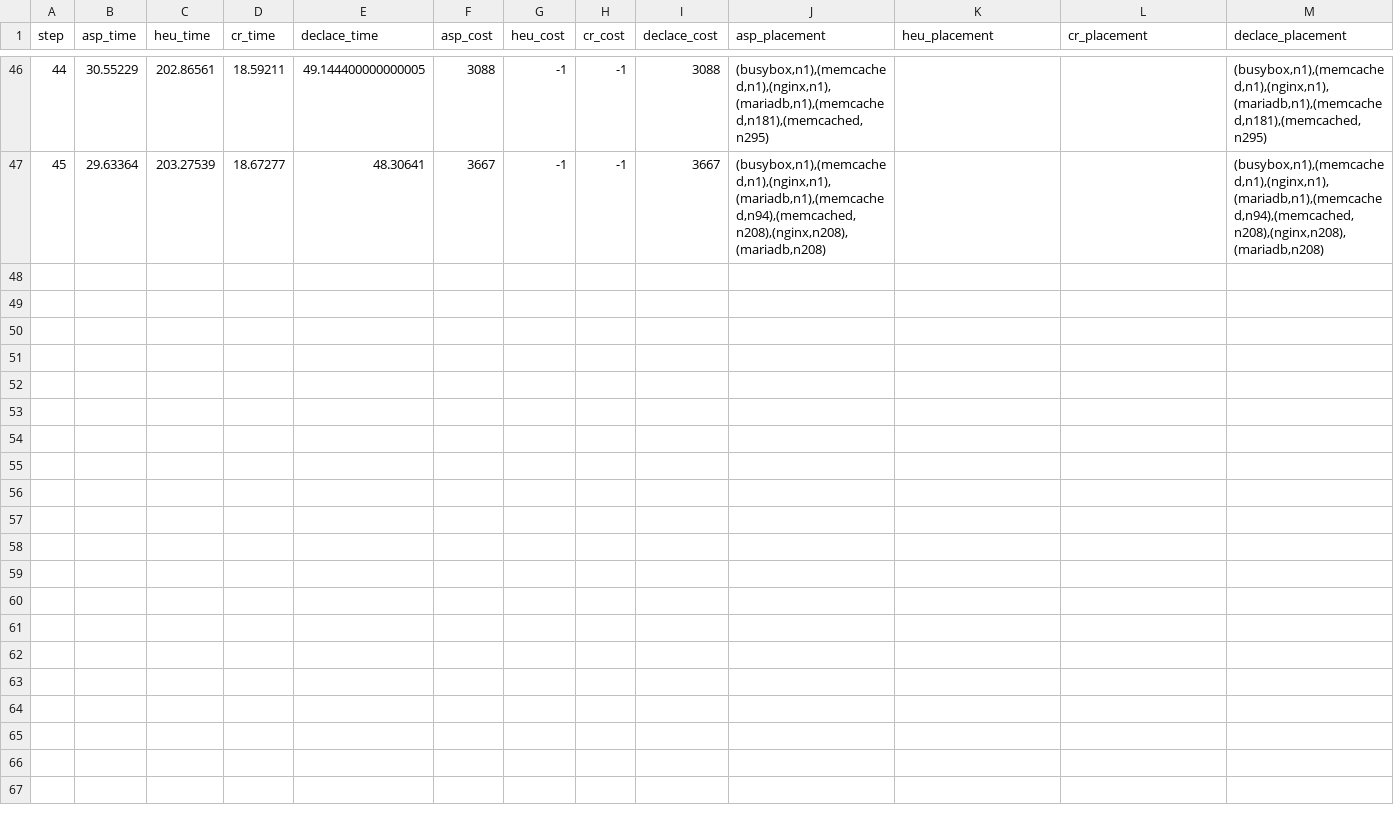
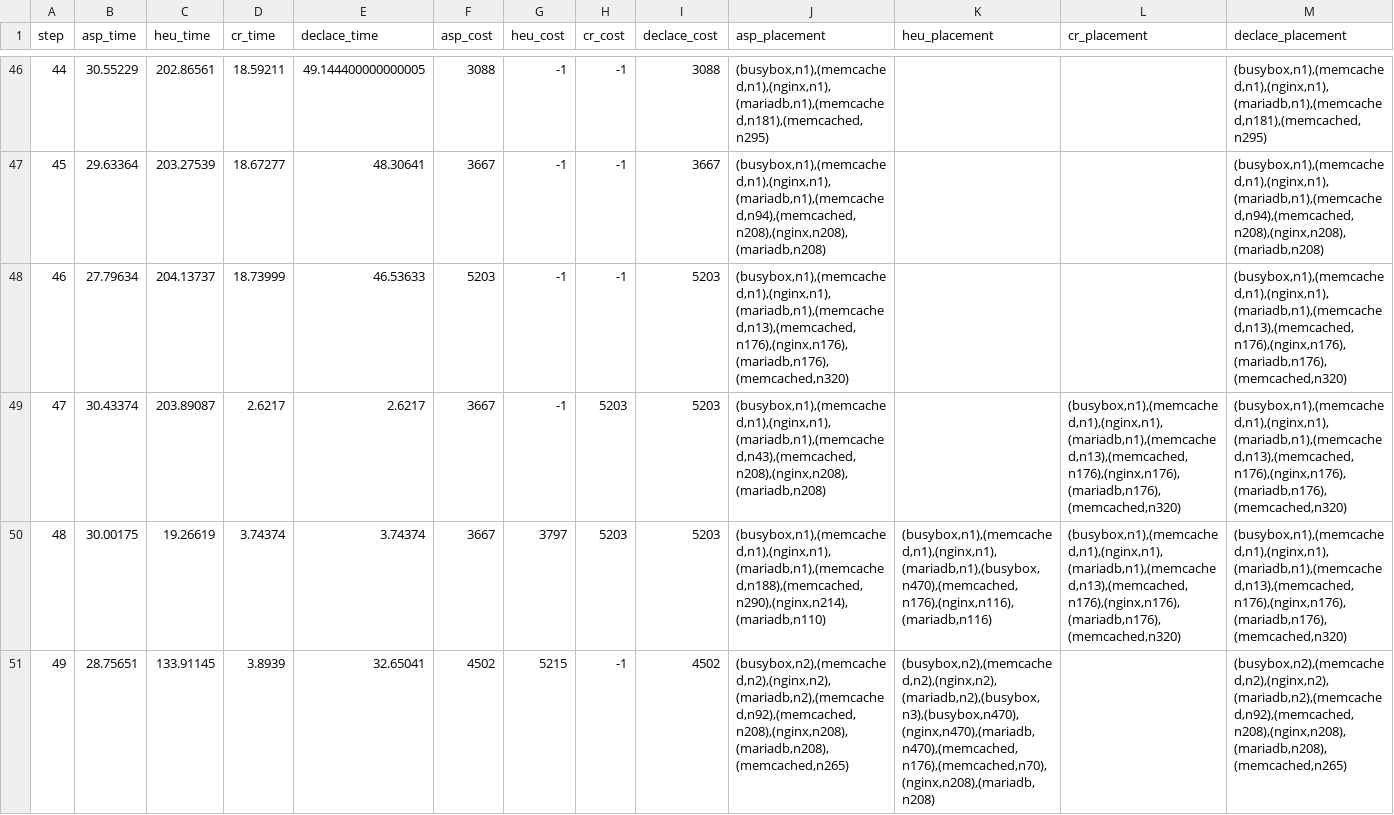
Before and after one commit to teto1992/proimg, a CSV file: bat_results/bat_512n_4i.csv, drawn as a sheet; only a part is shown, gaps mark what is left out; the diff covers the shown part only; the diff names each change by its address in the sheet, - before the commit and + after, or states it on an @@ line.

```diff
--- a/bat_results/bat_512n_4i.csv
+++ b/bat_results/bat_512n_4i.csv
+row 48: 46 | 27.79634 | 204.13737 | 18.73999 | 46.53633 | 5203 | -1 | -1 | 5203 | (busybox,n1),(memcached,n1),(nginx,n1),(mariadb,n1),(memcached,n13),(memcached,n176),(nginx,n176),(mariadb,n176),(memcached,n320) |  |  | (busybox,n1),(memcached,n1),(nginx,n1),(mariadb,n1),(memcached,n13),(memcached,n176),(nginx,n176),(mariadb,n176),(memcached,n320)
+row 49: 47 | 30.43374 | 203.89087 | 2.6217 | 2.6217 | 3667 | -1 | 5203 | 5203 | (busybox,n1),(memcached,n1),(nginx,n1),(mariadb,n1),(memcached,n43),(memcached,n208),(nginx,n208),(mariadb,n208) |  | (busybox,n1),(memcached,n1),(nginx,n1),(mariadb,n1),(memcached,n13),(memcached,n176),(nginx,n176),(mariadb,n176),(memcached,n320) | (busybox,n1),(memcached,n1),(nginx,n1),(mariadb,n1),(memcached,n13),(memcached,n176),(nginx,n176),(mariadb,n176),(memcached,n320)
+row 50: 48 | 30.00175 | 19.26619 | 3.74374 | 3.74374 | 3667 | 3797 | 5203 | 5203 | (busybox,n1),(memcached,n1),(nginx,n1),(mariadb,n1),(memcached,n188),(memcached,n290),(nginx,n214),(mariadb,n110) | (busybox,n1),(memcached,n1),(nginx,n1),(mariadb,n1),(busybox,n470),(memcached,n176),(nginx,n116),(mariadb,n116) | (busybox,n1),(memcached,n1),(nginx,n1),(mariadb,n1),(memcached,n13),(memcached,n176),(nginx,n176),(mariadb,n176),(memcached,n320) | (busybox,n1),(memcached,n1),(nginx,n1),(mariadb,n1),(memcached,n13),(memcached,n176),(nginx,n176),(mariadb,n176),(memcached,n320)
+row 51: 49 | 28.75651 | 133.91145 | 3.8939 | 32.65041 | 4502 | 5215 | -1 | 4502 | (busybox,n2),(memcached,n2),(nginx,n2),(mariadb,n2),(memcached,n92),(memcached,n208),(nginx,n208),(mariadb,n208),(memcached,n265) | (busybox,n2),(memcached,n2),(nginx,n2),(mariadb,n2),(busybox,n3),(busybox,n470),(nginx,n470),(mariadb,n470),(memcached,n176),(memcached,n70),(nginx,n208),(mariadb,n208) |  | (busybox,n2),(memcached,n2),(nginx,n2),(mariadb,n2),(memcached,n92),(memcached,n208),(nginx,n208),(mariadb,n208),(memcached,n265)
```
Also changed, not shown: 9 added rows elsewhere in this file, bat_results/bat_1024n_8i.csv, bat_results/bat_512n_8i.csv, 5 other files.
